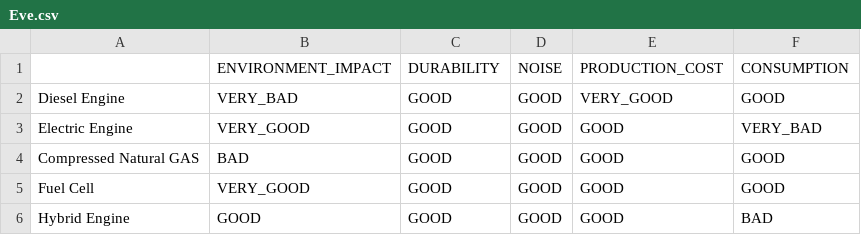
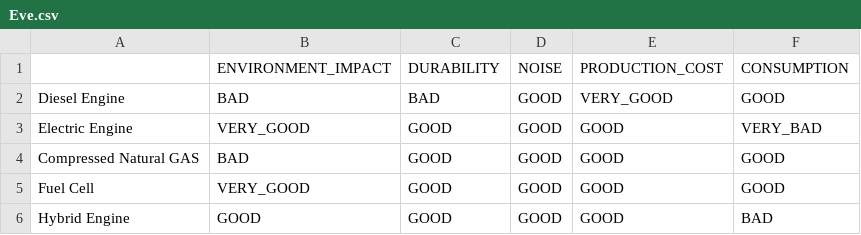
Before and after one commit to alexfrst/ArgumentationBasedNegotiation, a CSV file: data/Eve.csv, drawn as a sheet.

Commit message:
feat: New agents implemented

```diff
--- a/data/Eve.csv
+++ b/data/Eve.csv
@@ -1,3 +1,3 @@
 ;ENVIRONMENT_IMPACT;DURABILITY;NOISE;PRODUCTION_COST;CONSUMPTION
-Diesel Engine;VERY_BAD;GOOD;GOOD;VERY_GOOD;GOOD
+Diesel Engine;BAD;BAD;GOOD;VERY_GOOD;GOOD
 Electric Engine;VERY_GOOD;GOOD;GOOD;GOOD;VERY_BAD
```
